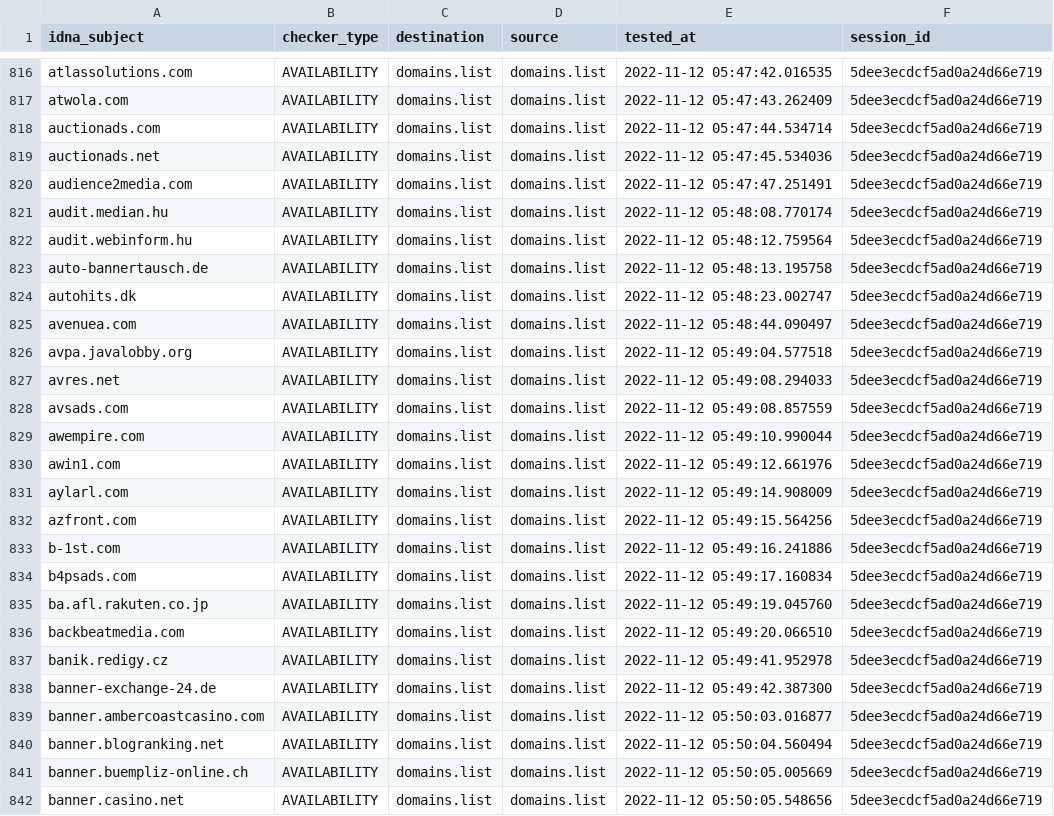
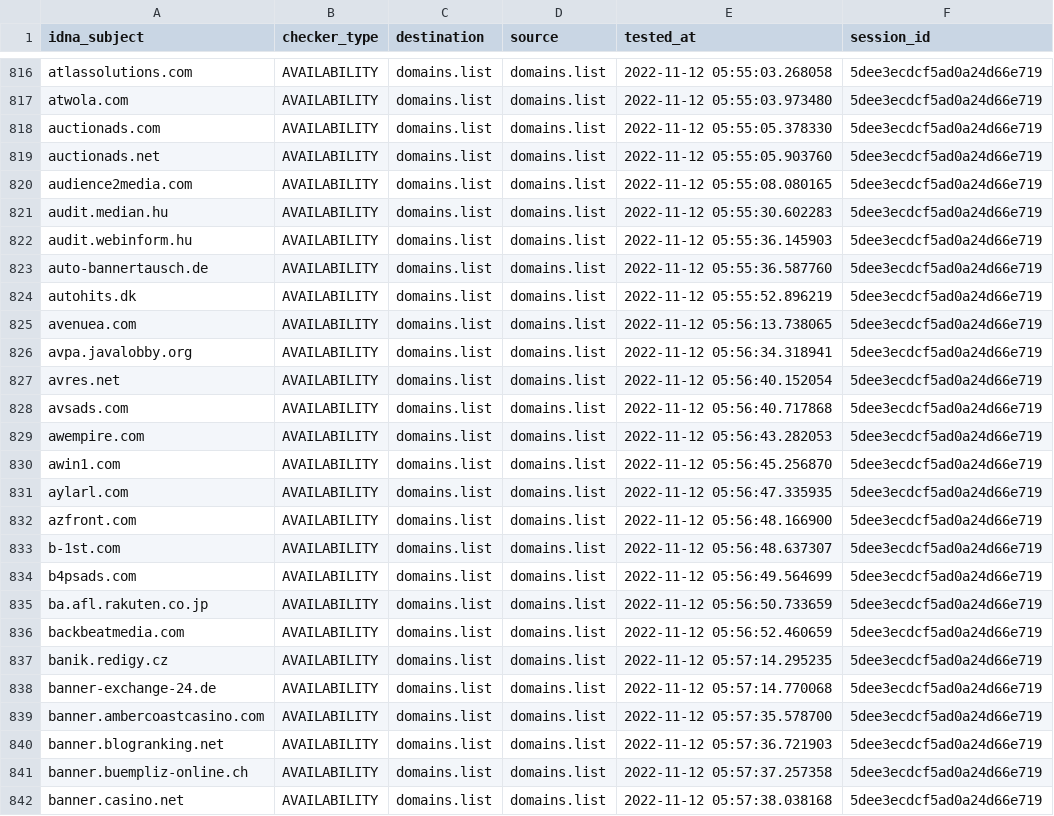
Before and after one commit to Ultimate-Hosts-Blacklist/Ads_Disconnect.me, a CSV file: output/domains.list/continue.csv, drawn as a sheet; only a part is shown, gaps mark what is left out; the diff covers the shown part only; the diff names each change by its address in the sheet, - before the commit and + after, or states it on an @@ line.

```diff
--- a/output/domains.list/continue.csv
+++ b/output/domains.list/continue.csv
-E816 (tested_at): 2022-11-12 05:47:42.016535
+E816 (tested_at): 2022-11-12 05:55:03.268058
-E817 (tested_at): 2022-11-12 05:47:43.262409
+E817 (tested_at): 2022-11-12 05:55:03.973480
-E818 (tested_at): 2022-11-12 05:47:44.534714
+E818 (tested_at): 2022-11-12 05:55:05.378330
-E819 (tested_at): 2022-11-12 05:47:45.534036
+E819 (tested_at): 2022-11-12 05:55:05.903760
-E820 (tested_at): 2022-11-12 05:47:47.251491
+E820 (tested_at): 2022-11-12 05:55:08.080165
-E821 (tested_at): 2022-11-12 05:48:08.770174
+E821 (tested_at): 2022-11-12 05:55:30.602283
-E822 (tested_at): 2022-11-12 05:48:12.759564
+E822 (tested_at): 2022-11-12 05:55:36.145903
-E823 (tested_at): 2022-11-12 05:48:13.195758
+E823 (tested_at): 2022-11-12 05:55:36.587760
-E824 (tested_at): 2022-11-12 05:48:23.002747
+E824 (tested_at): 2022-11-12 05:55:52.896219
-E825 (tested_at): 2022-11-12 05:48:44.090497
+E825 (tested_at): 2022-11-12 05:56:13.738065
-E826 (tested_at): 2022-11-12 05:49:04.577518
+E826 (tested_at): 2022-11-12 05:56:34.318941
-E827 (tested_at): 2022-11-12 05:49:08.294033
+E827 (tested_at): 2022-11-12 05:56:40.152054
-E828 (tested_at): 2022-11-12 05:49:08.857559
+E828 (tested_at): 2022-11-12 05:56:40.717868
-E829 (tested_at): 2022-11-12 05:49:10.990044
+E829 (tested_at): 2022-11-12 05:56:43.282053
-E830 (tested_at): 2022-11-12 05:49:12.661976
+E830 (tested_at): 2022-11-12 05:56:45.256870
-E831 (tested_at): 2022-11-12 05:49:14.908009
+E831 (tested_at): 2022-11-12 05:56:47.335935
-E832 (tested_at): 2022-11-12 05:49:15.564256
+E832 (tested_at): 2022-11-12 05:56:48.166900
-E833 (tested_at): 2022-11-12 05:49:16.241886
+E833 (tested_at): 2022-11-12 05:56:48.637307
-E834 (tested_at): 2022-11-12 05:49:17.160834
+E834 (tested_at): 2022-11-12 05:56:49.564699
-E835 (tested_at): 2022-11-12 05:49:19.045760
+E835 (tested_at): 2022-11-12 05:56:50.733659
-E836 (tested_at): 2022-11-12 05:49:20.066510
+E836 (tested_at): 2022-11-12 05:56:52.460659
-E837 (tested_at): 2022-11-12 05:49:41.952978
+E837 (tested_at): 2022-11-12 05:57:14.295235
-E838 (tested_at): 2022-11-12 05:49:42.387300
+E838 (tested_at): 2022-11-12 05:57:14.770068
-E839 (tested_at): 2022-11-12 05:50:03.016877
+E839 (tested_at): 2022-11-12 05:57:35.578700
-E840 (tested_at): 2022-11-12 05:50:04.560494
+E840 (tested_at): 2022-11-12 05:57:36.721903
-E841 (tested_at): 2022-11-12 05:50:05.005669
+E841 (tested_at): 2022-11-12 05:57:37.257358
-E842 (tested_at): 2022-11-12 05:50:05.548656
+E842 (tested_at): 2022-11-12 05:57:38.038168
```
Also changed, not shown: 1 removed row and 114 edited cells elsewhere in this file, 7 other files.
